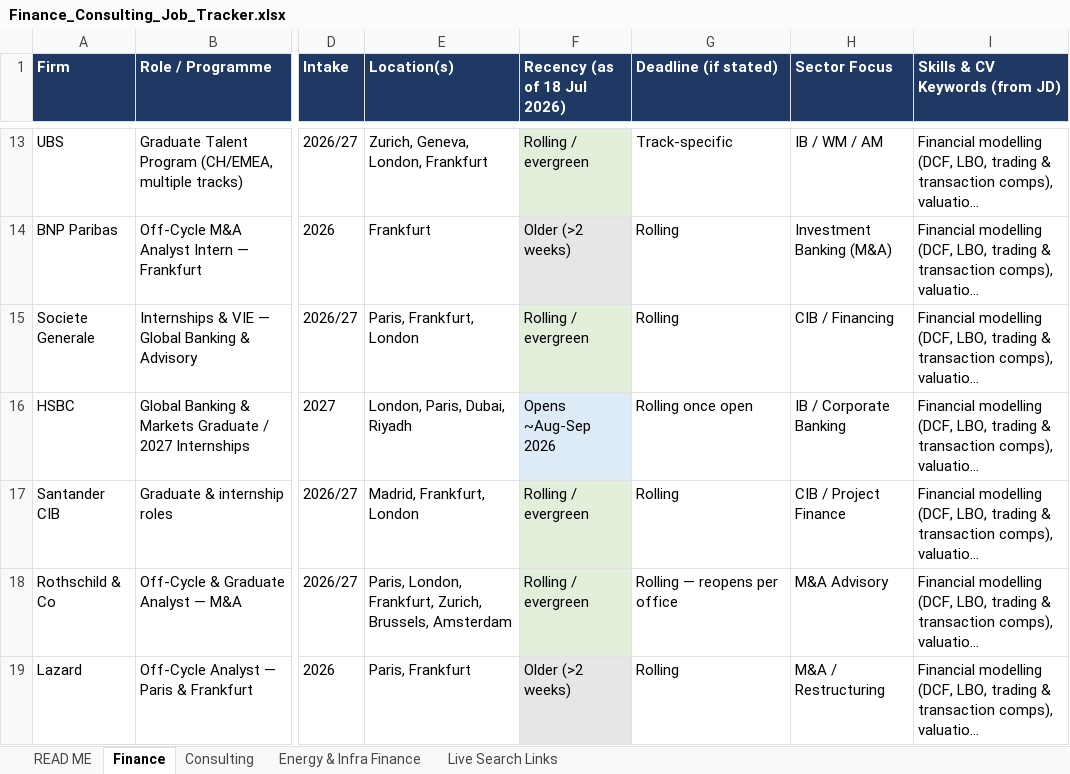
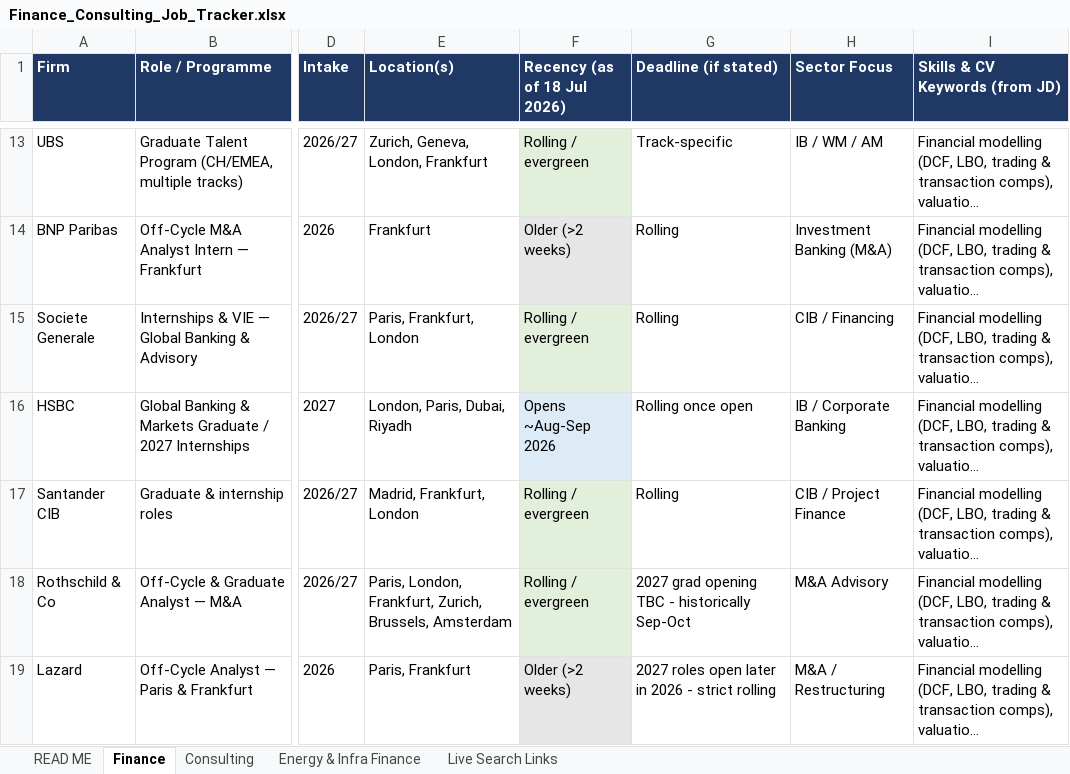
Before and after one commit to trivediji16/Job-Hunt---Finance, an Excel workbook: Finance_Consulting_Job_Tracker.xlsx, sheet Finance, drawn as a sheet; only a part is shown, gaps mark what is left out; long unchanged cells end in …; values as stored, in another font and other column widths than the file's, no borders; the diff covers the shown part only; the diff names each change by its address in the sheet, - before the commit and + after, or states it on an @@ line.

```diff
--- a/Finance_Consulting_Job_Tracker.xlsx (sheet Finance)
+++ b/Finance_Consulting_Job_Tracker.xlsx (sheet Finance)
-G18 (Deadline (if stated)): Rolling — reopens per office
+G18 (Deadline (if stated)): 2027 grad opening TBC - historically Sep-Oct
-G19 (Deadline (if stated)): Rolling
+G19 (Deadline (if stated)): 2027 roles open later in 2026 - strict rolling
```
Also changed, not shown: 1 added row, 6 edited cells and cell formats elsewhere in this sheet.
